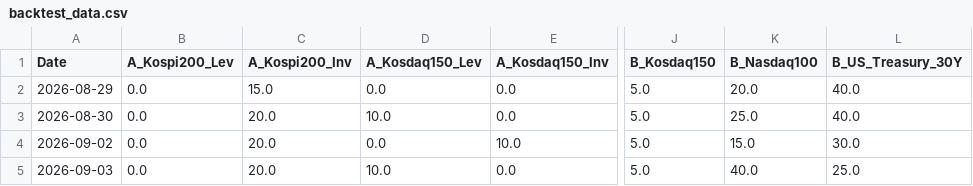
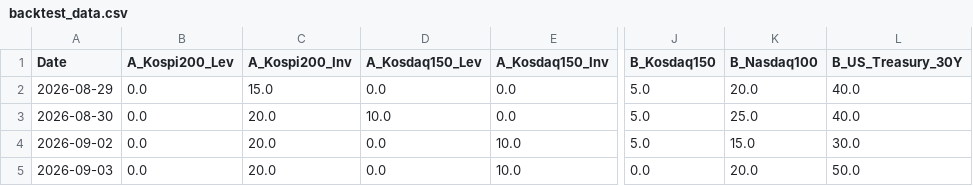
Before and after one commit to lkj9980/quant-dashboard, a CSV file: data/backtest_data.csv, drawn as a sheet; only a part is shown, gaps mark what is left out; the diff names each change by its address in the sheet, - before the commit and + after, or states it on an @@ line.

```diff
--- a/data/backtest_data.csv
+++ b/data/backtest_data.csv
-D5 (A_Kosdaq150_Lev): 10.0
+D5 (A_Kosdaq150_Lev): 0.0
-E5 (A_Kosdaq150_Inv): 0.0
+E5 (A_Kosdaq150_Inv): 10.0
-J5 (B_Kosdaq150): 5.0
+J5 (B_Kosdaq150): 0.0
-K5 (B_Nasdaq100): 40.0
+K5 (B_Nasdaq100): 20.0
-L5 (B_US_Treasury_30Y): 25.0
+L5 (B_US_Treasury_30Y): 50.0
```
Also changed, not shown: data/quant_log.csv, 2 other files.
